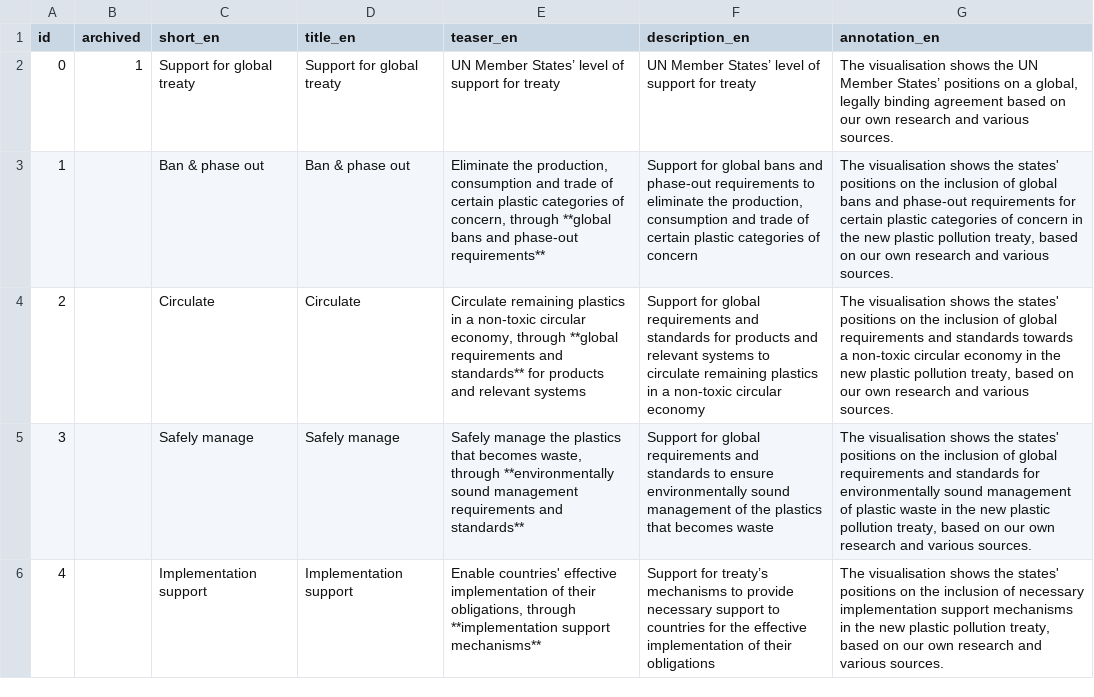
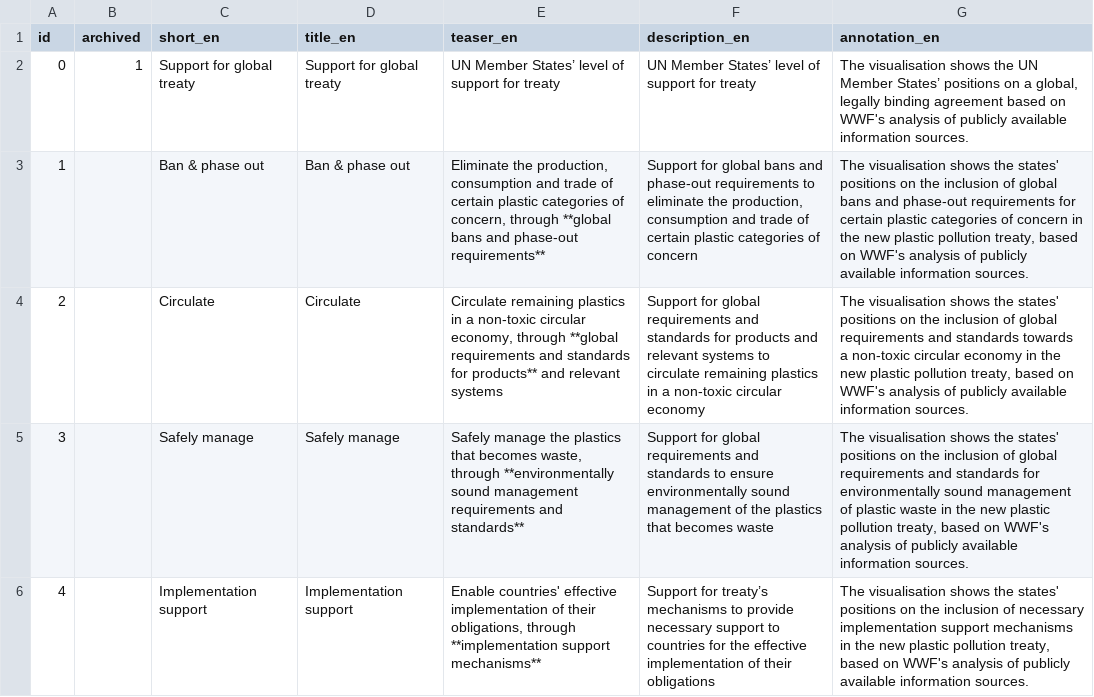
Before and after one commit to WWF-Deutschland/plastic-navigator, a CSV file: data/layers/policy/topics.csv, drawn as a sheet.

Commit message:
bring in changes from test site /data-dev und /posts

```diff
--- a/data/layers/policy/topics.csv
+++ b/data/layers/policy/topics.csv
@@ -1,6 +1,6 @@
 id,archived,short_en,title_en,teaser_en,description_en,annotation_en
-0,1,Support for global treaty,Support for global treaty,UN Member States’ level of support for treaty,UN Member States’ level of support for treaty,"The visualisation shows the UN Member States’ positions on a global, legally binding agreement based on our own research and various sources."
-1,,Ban & phase out,Ban & phase out,"Eliminate the production, consumption and trade of certain plastic categories of concern, through **global bans and phase-out requirements**","Support for global bans and phase-out requirements to eliminate the production, consumption and trade of certain plastic categories of concern","The visualisation shows the states' positions on the inclusion of global bans and phase-out requirements for certain plastic categories of concern in the new plastic pollution treaty, based on our own research and various sources."
-2,,Circulate,Circulate,"Circulate remaining plastics in a non-toxic circular economy, through **global requirements and standards** for products and relevant systems",Support for global requirements and standards for products and relevant systems to circulate remaining plastics in a non-toxic circular economy,"The visualisation shows the states' positions on the inclusion of global requirements and standards towards a non-toxic circular economy in the new plastic pollution treaty, based on our own research and various sources."
-3,,Safely manage,Safely manage,"Safely manage the plastics that becomes waste, through **environmentally sound management requirements and standards**",Support for global requirements and standards to ensure environmentally sound management of the plastics that becomes waste,"The visualisation shows the states' positions on the inclusion of global requirements and standards for environmentally sound management of plastic waste in the new plastic pollution treaty, based on our own research and various sources."
-4,,Implementation support,Implementation support,"Enable countries' effective implementation of their obligations, through **implementation support mechanisms**",Support for treaty’s mechanisms to provide necessary support to countries for the effective implementation of their obligations,"The visualisation shows the states' positions on the inclusion of necessary implementation support mechanisms in the new plastic pollution treaty, based on our own research and various sources."
+0,1,Support for global treaty,Support for global treaty,UN Member States’ level of support for treaty,UN Member States’ level of support for treaty,"The visualisation shows the UN Member States’ positions on a global, legally binding agreement based on WWF's analysis of publicly available information sources."
+1,,Ban & phase out,Ban & phase out,"Eliminate the production, consumption and trade of certain plastic categories of concern, through **global bans and phase-out requirements**","Support for global bans and phase-out requirements to eliminate the production, consumption and trade of certain plastic categories of concern","The visualisation shows the states' positions on the inclusion of global bans and phase-out requirements for certain plastic categories of concern in the new plastic pollution treaty, based on WWF's analysis of publicly available information sources."
+2,,Circulate,Circulate,"Circulate remaining plastics in a non-toxic circular economy, through **global requirements and standards for products** and relevant systems",Support for global requirements and standards for products and relevant systems to circulate remaining plastics in a non-toxic circular economy,"The visualisation shows the states' positions on the inclusion of global requirements and standards towards a non-toxic circular economy in the new plastic pollution treaty, based on WWF's analysis of publicly available information sources."
+3,,Safely manage,Safely manage,"Safely manage the plastics that becomes waste, through **environmentally sound management requirements and standards**",Support for global requirements and standards to ensure environmentally sound management of the plastics that becomes waste,"The visualisation shows the states' positions on the inclusion of global requirements and standards for environmentally sound management of plastic waste in the new plastic pollution treaty, based on WWF's analysis of publicly available information sources."
+4,,Implementation support,Implementation support,"Enable countries' effective implementation of their obligations, through **implementation support mechanisms**",Support for treaty’s mechanisms to provide necessary support to countries for the effective implementation of their obligations,"The visualisation shows the states' positions on the inclusion of necessary implementation support mechanisms in the new plastic pollution treaty, based on WWF's analysis of publicly available information sources."
```
Also changed, not shown: data/layers/policy/countries.csv, data/layers/policy/country-sources.csv, 9 other files.
